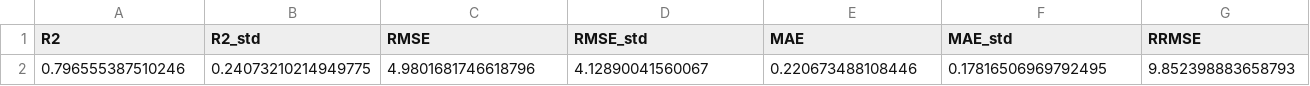
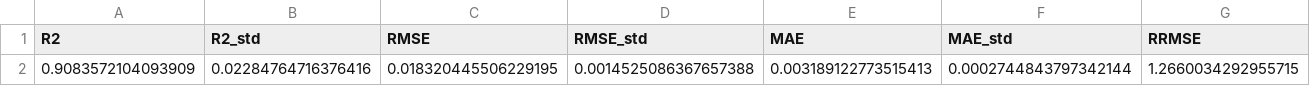
Before and after one commit to rohithteja/cities, a CSV file: data/ml_model/grid_pc/mumbai/metrics.csv, drawn as a sheet; only a part is shown; removed rows and columns are numbered as before the commit, all else as after; rows hold the shown columns only; the diff names each change by its address in the sheet, - before the commit and + after, or states it on an @@ line.

```diff
--- a/data/ml_model/grid_pc/mumbai/metrics.csv
+++ b/data/ml_model/grid_pc/mumbai/metrics.csv
-row 2: 0.796555387510246 | 0.24073210214949775 | 4.9801681746618796 | 4.12890041560067 | 0.220673488108446 | 0.17816506969792495 | 9.852398883658793
+row 2: 0.9083572104093909 | 0.02284764716376416 | 0.018320445506229195 | 0.0014525086367657388 | 0.003189122773515413 | 0.0002744843797342144 | 1.2660034292955715
```
Also changed, not shown: data/ml_model/grid_vkt/mumbai/metrics.csv, 11 other files.
